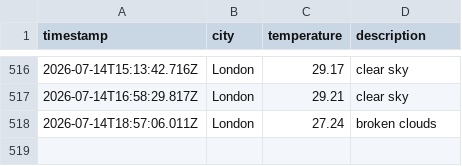
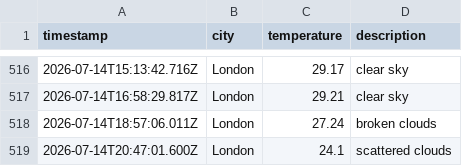
Before and after one commit to mgadhvi/Weather-app-js, a CSV file: data/weather_log.csv, drawn as a sheet; only a part is shown, gaps mark what is left out.

```diff
--- a/data/weather_log.csv
+++ b/data/weather_log.csv
@@ -518 +518,2 @@ timestamp,city,temperature,description
 2026-07-14T18:57:06.011Z,London,27.24,broken clouds
+2026-07-14T20:47:01.600Z,London,24.1,scattered clouds
```
Also changed, not shown: 1 other file.
